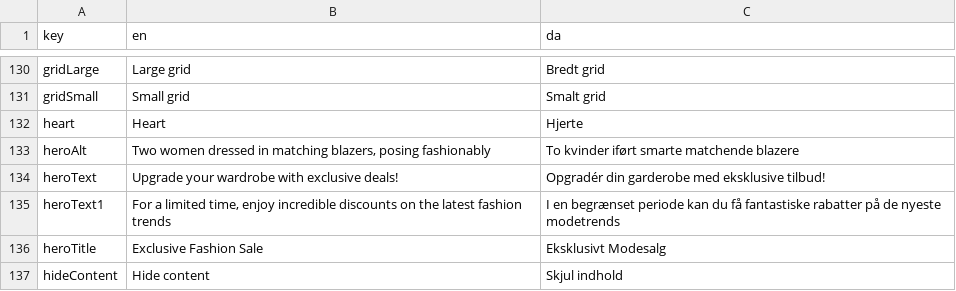
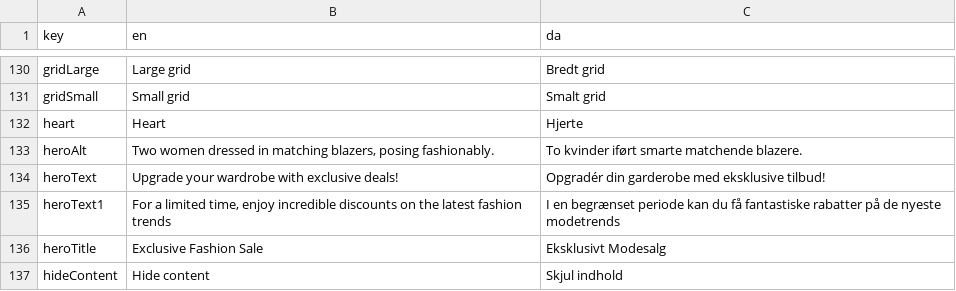
Before and after one commit to jardenna/shop, a CSV file: src/locales/translation.csv, drawn as a sheet; only a part is shown, gaps mark what is left out; the diff covers the shown part only.

```diff
--- a/src/locales/translation.csv
+++ b/src/locales/translation.csv
@@ -132,3 +132,3 @@ gridSmall; Small grid;Smalt grid
 heart;Heart;Hjerte
-heroAlt;"Two women dressed in matching blazers, posing fashionably";"To kvinder iført smarte matchende blazere"
+heroAlt;"Two women dressed in matching blazers, posing fashionably.";"To kvinder iført smarte matchende blazere."
 heroText;Upgrade your wardrobe with exclusive deals!;Opgradér din garderobe med eksklusive tilbud!
```
Also changed, not shown: 2 removed rows and 24 edited cells elsewhere in this file.
